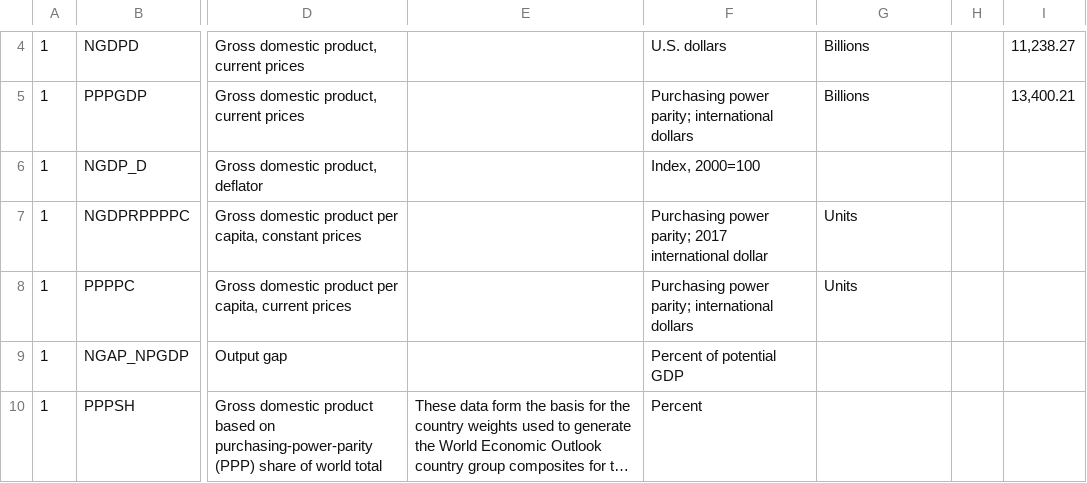
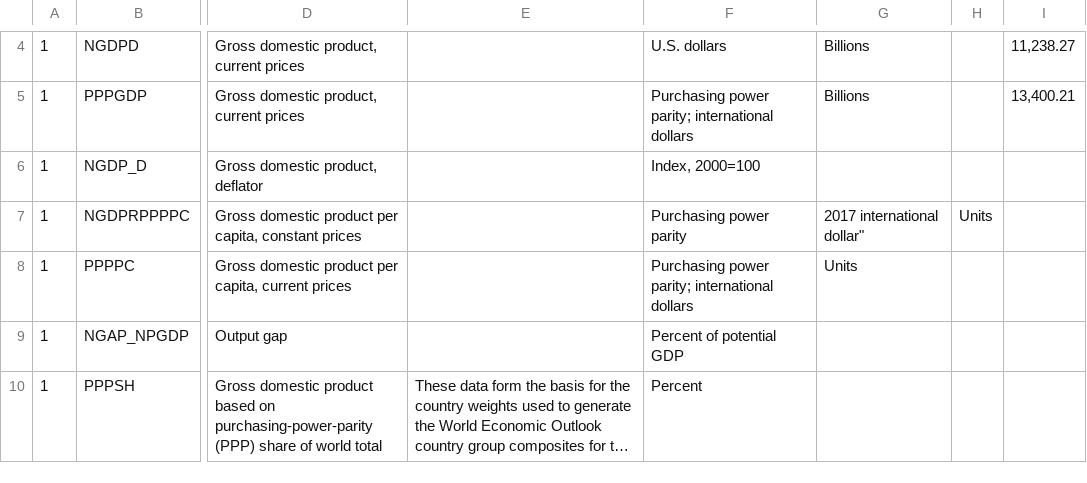
Before and after one commit to Qery-Data/Global-Economic-Outlook, a CSV file: WEOOct2022all_regions.csv, drawn as a sheet; only a part is shown, gaps mark what is left out; long unchanged cells end in …; the diff names each change by its address in the sheet, - before the commit and + after, or states it on an @@ line.

Commit message:
Update WEOOct2022all_regions.csv

```diff
--- a/WEOOct2022all_regions.csv
+++ b/WEOOct2022all_regions.csv
-F7: Purchasing power parity; 2017 international dollar
+F7: Purchasing power parity
-G7: Units
+G7: 2017 international dollar"
-H7: (empty)
+H7: Units
```
